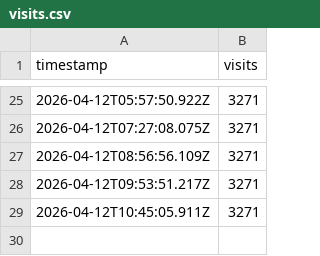
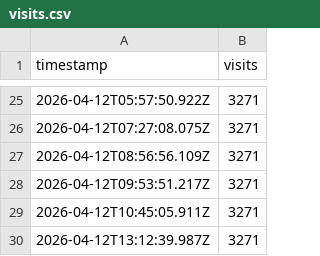
Before and after one commit to RadekBernasek/sreality-tracker, a CSV file: data/visits.csv, drawn as a sheet; only a part is shown, gaps mark what is left out; the diff names each change by its address in the sheet, - before the commit and + after, or states it on an @@ line.

```diff
--- a/data/visits.csv
+++ b/data/visits.csv
+row 30: 2026-04-12T13:12:39.987Z | 3271
```
Also changed, not shown: 1 other file.
